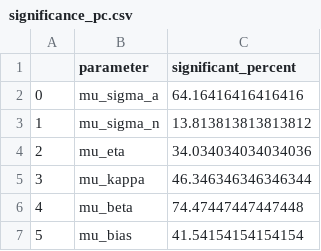
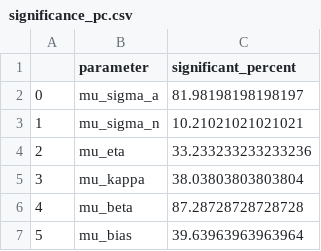
Before and after one commit to syzhang/adec_power, a CSV file: figs/generalise/significance_pc.csv, drawn as a sheet.

```diff
--- a/figs/generalise/significance_pc.csv
+++ b/figs/generalise/significance_pc.csv
@@ -1,7 +1,7 @@
 ,parameter,significant_percent
-0,mu_sigma_a,64.16416416416416
-1,mu_sigma_n,13.813813813813812
-2,mu_eta,34.034034034034036
-3,mu_kappa,46.346346346346344
-4,mu_beta,74.47447447447448
-5,mu_bias,41.54154154154154
+0,mu_sigma_a,81.98198198198197
+1,mu_sigma_n,10.21021021021021
+2,mu_eta,33.233233233233236
+3,mu_kappa,38.03803803803804
+4,mu_beta,87.28728728728728
+5,mu_bias,39.63963963963964
```
Also changed, not shown: 15 other files.
